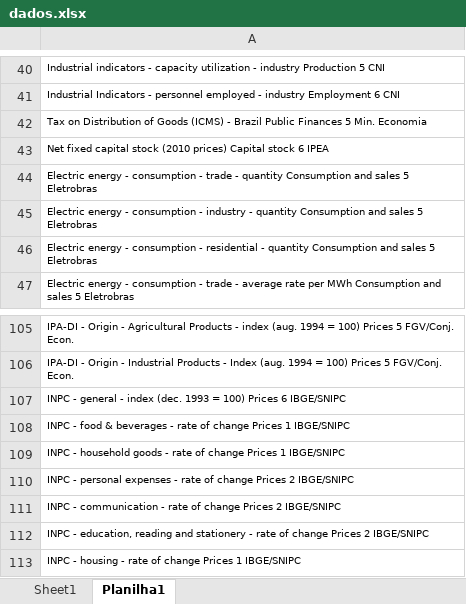
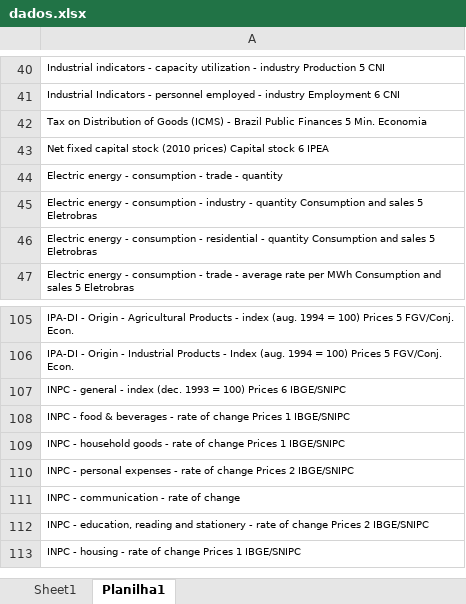
Before and after one commit to gslindenmeyer/Research_UFRGS, an Excel workbook: dados.xlsx, sheet Planilha1, drawn as a sheet; only a part is shown, gaps mark what is left out; values as stored, in another font and other column widths than the file's, no borders; the diff covers the shown part only; the diff names each change by its address in the sheet, - before the commit and + after, or states it on an @@ line.

```diff
--- a/dados.xlsx (sheet Planilha1)
+++ b/dados.xlsx (sheet Planilha1)
-A44: …- quantity Consumption and sales 5 Eletrobras
+A44: …- quantity
-A111: …of change Prices 2 IBGE/SNIPC
+A111: …of change
```
Also changed, not shown: 14 edited cells elsewhere in this sheet, 40 other files.
